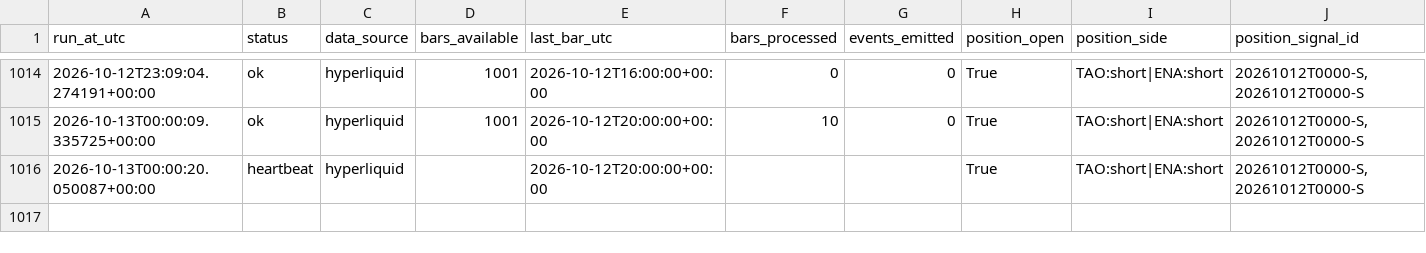
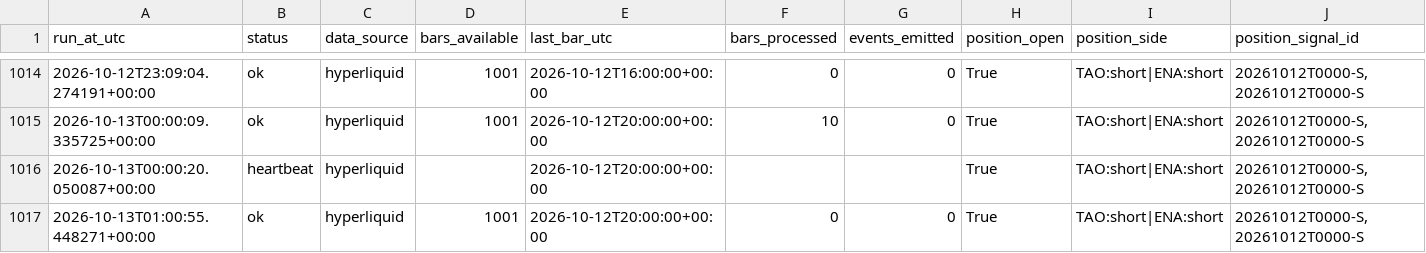
Before and after one commit to daijobudesu69/Crypto-MEX, a CSV file: state/runs.csv, drawn as a sheet; only a part is shown, gaps mark what is left out; rows hold the shown columns only; the diff names each change by its address in the sheet, - before the commit and + after, or states it on an @@ line.

```diff
--- a/state/runs.csv
+++ b/state/runs.csv
+row 1017: 2026-10-13T01:00:55.448271+00:00 | ok | hyperliquid | 1001 | 2026-10-12T20:00:00+00:00 | 0 | 0 | True | TAO:short|ENA:short | 20261012T0000-S,20261012T0000-S
```
